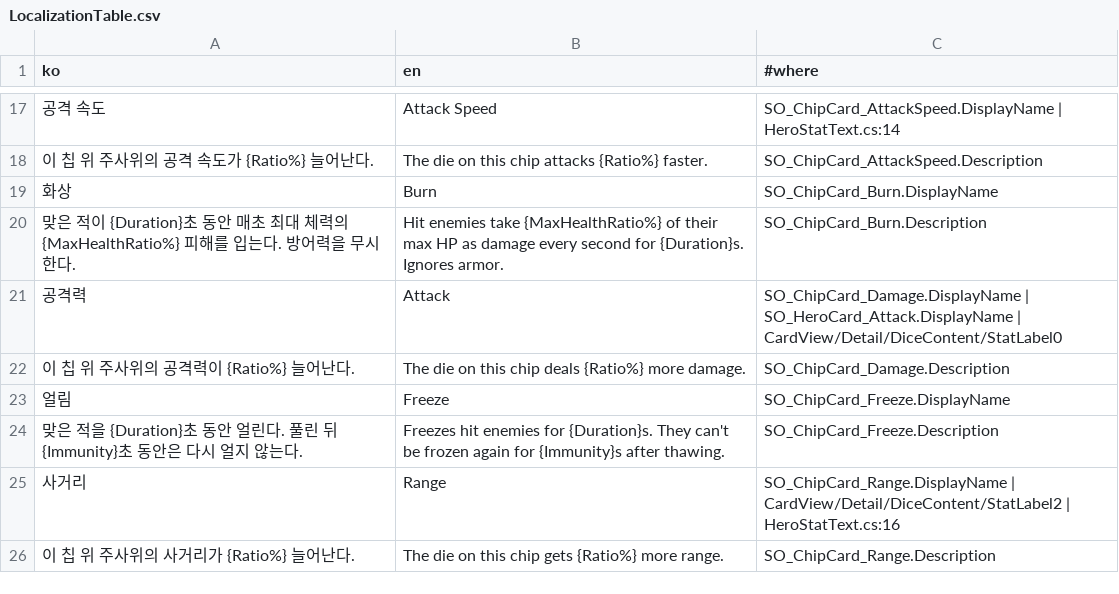
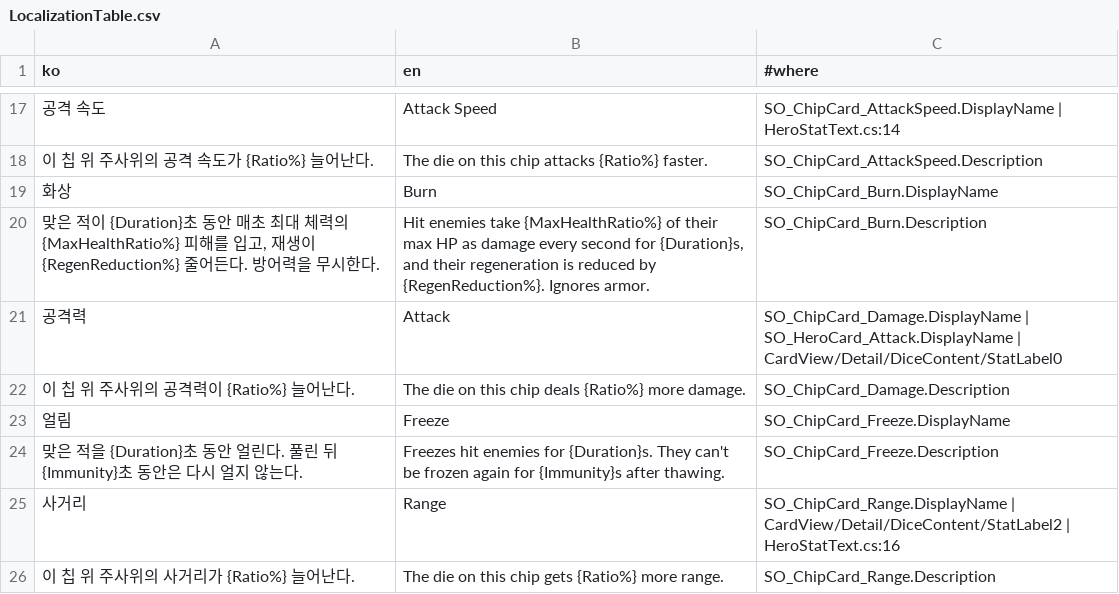
Before and after one commit to SimHyungjin/BunnyBunnyDice, a CSV file: Assets/_Project/_Shared/Localization/LocalizationTable.csv, drawn as a sheet; only a part is shown, gaps mark what is left out.

```diff
--- a/Assets/_Project/_Shared/Localization/LocalizationTable.csv
+++ b/Assets/_Project/_Shared/Localization/LocalizationTable.csv
@@ -19,3 +19,3 @@
 화상,Burn,SO_ChipCard_Burn.DisplayName
-맞은 적이 {Duration}초 동안 매초 최대 체력의 {MaxHealthRatio%} 피해를 입는다. 방어력을 무시한다.,Hit enemies take {MaxHealthRatio%} of their max HP as damage every second for {Duration}s. Ignores armor.,SO_ChipCard_Burn.Description
+"맞은 적이 {Duration}초 동안 매초 최대 체력의 {MaxHealthRatio%} 피해를 입고, 재생이 {RegenReduction%} 줄어든다. 방어력을 무시한다.","Hit enemies take {MaxHealthRatio%} of their max HP as damage every second for {Duration}s, and their regeneration is reduced by {RegenReduction%}. Ignores armor.",SO_ChipCard_Burn.Description
 공격력,Attack,SO_ChipCard_Damage.DisplayName | SO_HeroCard_Attack.DisplayName | CardView/Detail/DiceContent/StatLabel0
```
Also changed, not shown: 8 other files.
